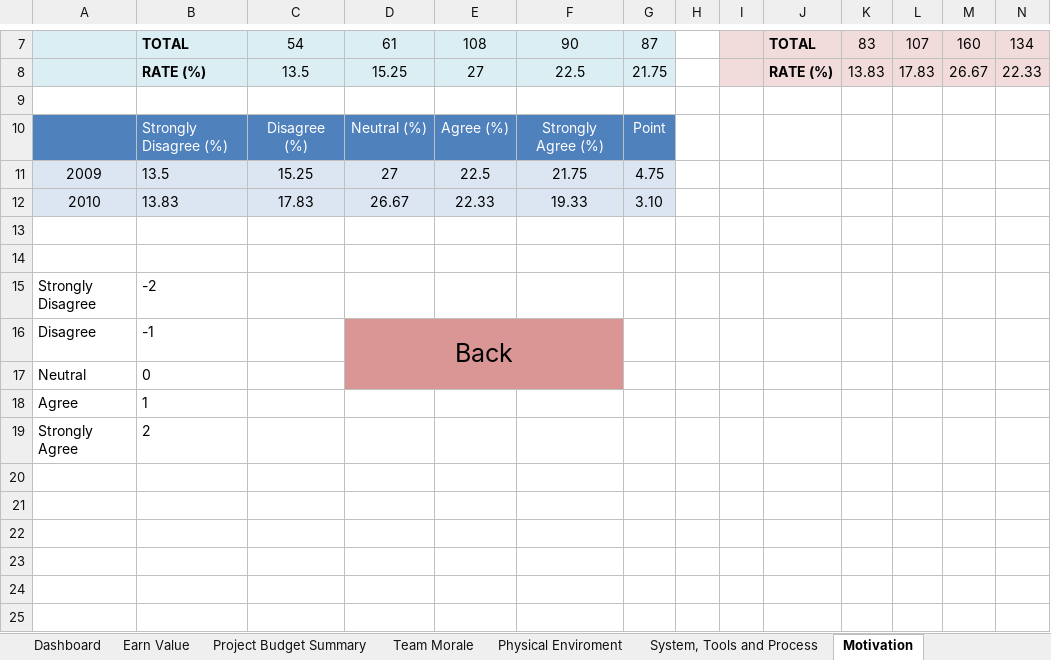
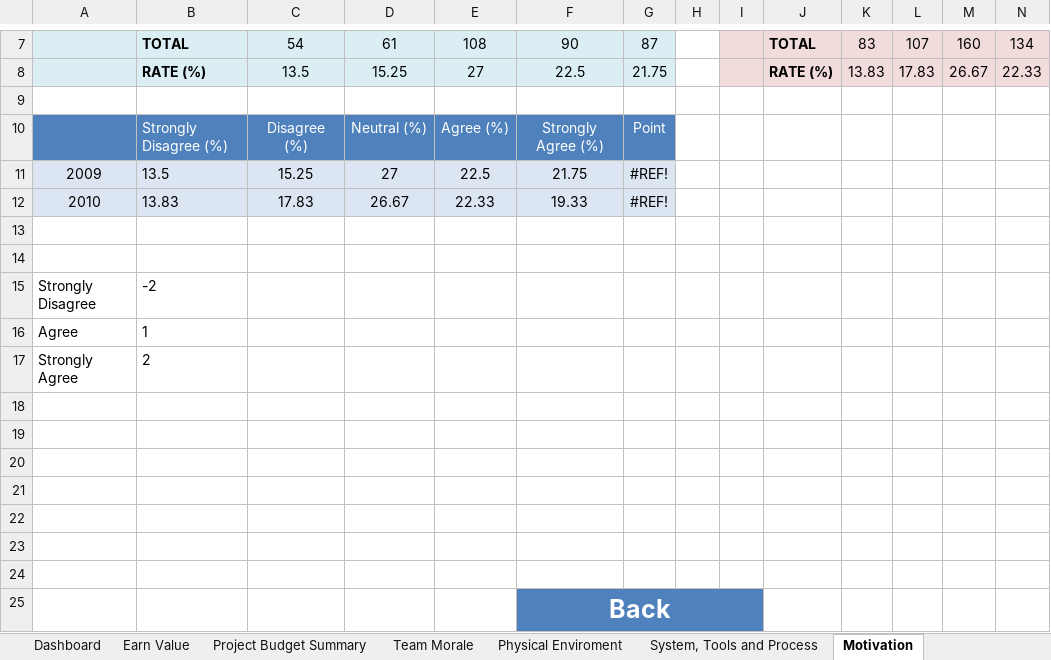
Before and after one commit to vucongthuc/hit-team-2012, an Excel workbook: Measurement Analysis/K15T2-Team22-Team Assignment14/dashboard.xlsx, sheet Motivation, drawn as a sheet; only a part is shown, gaps mark what is left out; values as stored, in another font and other column widths than the file's, no borders; charts and pictures not drawn; removed rows and columns are numbered as before the commit, all else as after; rows hold the shown columns only; the diff names each change by its address in the sheet, - before the commit and + after, or states it on an @@ line.

```diff
--- a/Measurement Analysis/K15T2-Team22-Team Assignment14/dashboard.xlsx (sheet Motivation)
+++ b/Measurement Analysis/K15T2-Team22-Team Assignment14/dashboard.xlsx (sheet Motivation)
-G11: 4.75
+G11: #REF!
-G12: 3.10
+G12: #REF!
-row 16: Disagree | -1 |  | Back
-row 17: Neutral | 0
+row 18: (empty)
+row 19: (empty)
+row 20: (empty)
+row 21: (empty)
+row 22: (empty)
+row 23: (empty)
+row 24: (empty)
+row 25:  |  |  |  |  | Back
```
Also changed, not shown: sheet Earn Value, sheet Dashboard, sheet Looking for another job, sheet Management, sheet Emotional Environment, sheet Team Morale, 4 more sheets, charts or pictures.
